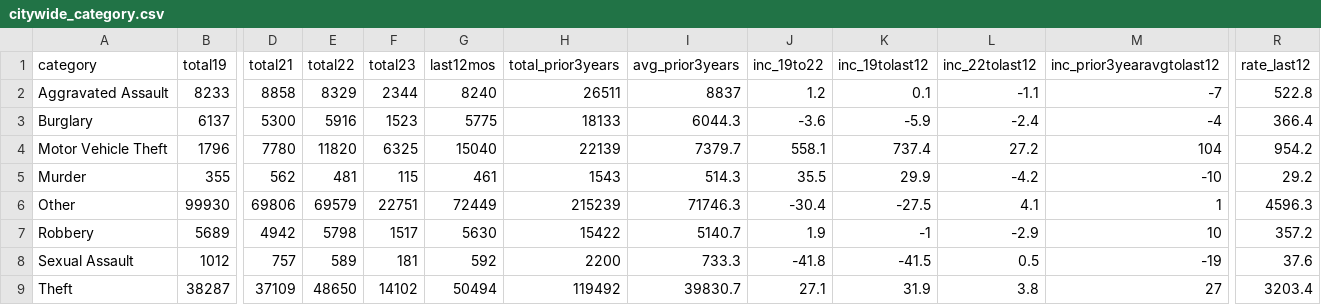
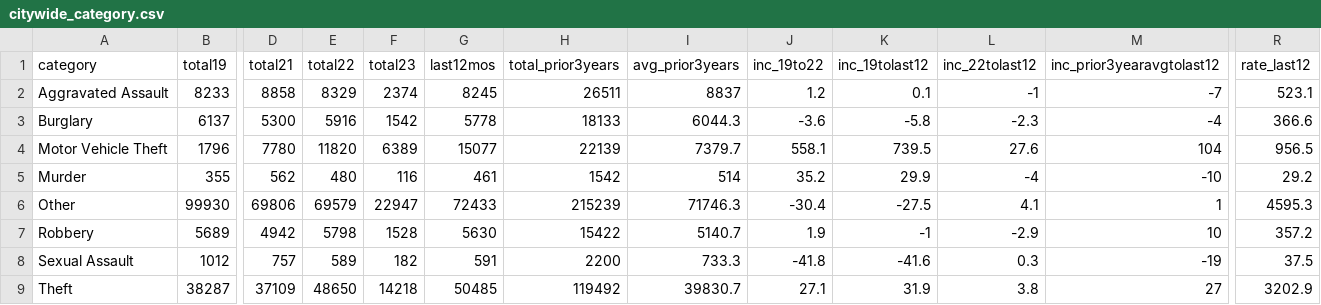
Before and after one commit to abcotvdata/safetytracker_philadelphia, a CSV file: data/output/city/citywide_category.csv, drawn as a sheet; only a part is shown, gaps mark what is left out; the diff names each change by its address in the sheet, - before the commit and + after, or states it on an @@ line.

```diff
--- a/data/output/city/citywide_category.csv
+++ b/data/output/city/citywide_category.csv
-F2 (total23): 2344
+F2 (total23): 2374
-G2 (last12mos): 8240
+G2 (last12mos): 8245
-L2 (inc_22tolast12): -1.1
+L2 (inc_22tolast12): -1
-R2 (rate_last12): 522.8
+R2 (rate_last12): 523.1
-F3 (total23): 1523
+F3 (total23): 1542
-G3 (last12mos): 5775
+G3 (last12mos): 5778
-K3 (inc_19tolast12): -5.9
+K3 (inc_19tolast12): -5.8
-L3 (inc_22tolast12): -2.4
+L3 (inc_22tolast12): -2.3
-R3 (rate_last12): 366.4
+R3 (rate_last12): 366.6
-F4 (total23): 6325
+F4 (total23): 6389
-G4 (last12mos): 15040
+G4 (last12mos): 15077
-K4 (inc_19tolast12): 737.4
+K4 (inc_19tolast12): 739.5
-L4 (inc_22tolast12): 27.2
+L4 (inc_22tolast12): 27.6
-R4 (rate_last12): 954.2
+R4 (rate_last12): 956.5
-E5 (total22): 481
+E5 (total22): 480
-F5 (total23): 115
+F5 (total23): 116
-H5 (total_prior3years): 1543
+H5 (total_prior3years): 1542
-I5 (avg_prior3years): 514.3
+I5 (avg_prior3years): 514
-J5 (inc_19to22): 35.5
+J5 (inc_19to22): 35.2
-L5 (inc_22tolast12): -4.2
+L5 (inc_22tolast12): -4
-F6 (total23): 22751
+F6 (total23): 22947
-G6 (last12mos): 72449
+G6 (last12mos): 72433
-R6 (rate_last12): 4596.3
+R6 (rate_last12): 4595.3
-F7 (total23): 1517
+F7 (total23): 1528
-F8 (total23): 181
+F8 (total23): 182
-G8 (last12mos): 592
+G8 (last12mos): 591
-K8 (inc_19tolast12): -41.5
+K8 (inc_19tolast12): -41.6
-L8 (inc_22tolast12): 0.5
+L8 (inc_22tolast12): 0.3
-R8 (rate_last12): 37.6
+R8 (rate_last12): 37.5
-F9 (total23): 14102
+F9 (total23): 14218
-G9 (last12mos): 50494
+G9 (last12mos): 50485
-R9 (rate_last12): 3203.4
+R9 (rate_last12): 3202.9
```
Also changed, not shown: data/output/districts/burglaries_district.csv, data/output/districts/district_detailed.csv, 44 other files.
